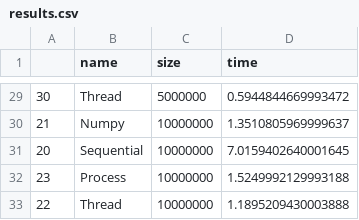
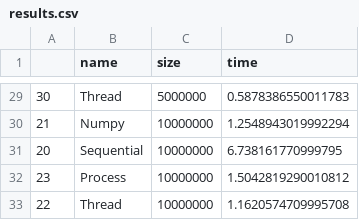
Before and after one commit to Calychas/lsdp-zad1, a CSV file: task_5/results/results.csv, drawn as a sheet; only a part is shown, gaps mark what is left out; the diff covers the shown part only.

```diff
--- a/task_5/results/results.csv
+++ b/task_5/results/results.csv
@@ -29,5 +29,5 @@
-30,Thread,5000000,0.5944844669993472
-21,Numpy,10000000,1.3510805969999637
-20,Sequential,10000000,7.0159402640001645
-23,Process,10000000,1.5249992129993188
-22,Thread,10000000,1.1895209430003888
+30,Thread,5000000,0.5878386550011783
+21,Numpy,10000000,1.2548943019992294
+20,Sequential,10000000,6.738161770999795
+23,Process,10000000,1.5042819290010812
+22,Thread,10000000,1.1620574709995708
```
Also changed, not shown: 27 edited cells elsewhere in this file, 2 other files.
